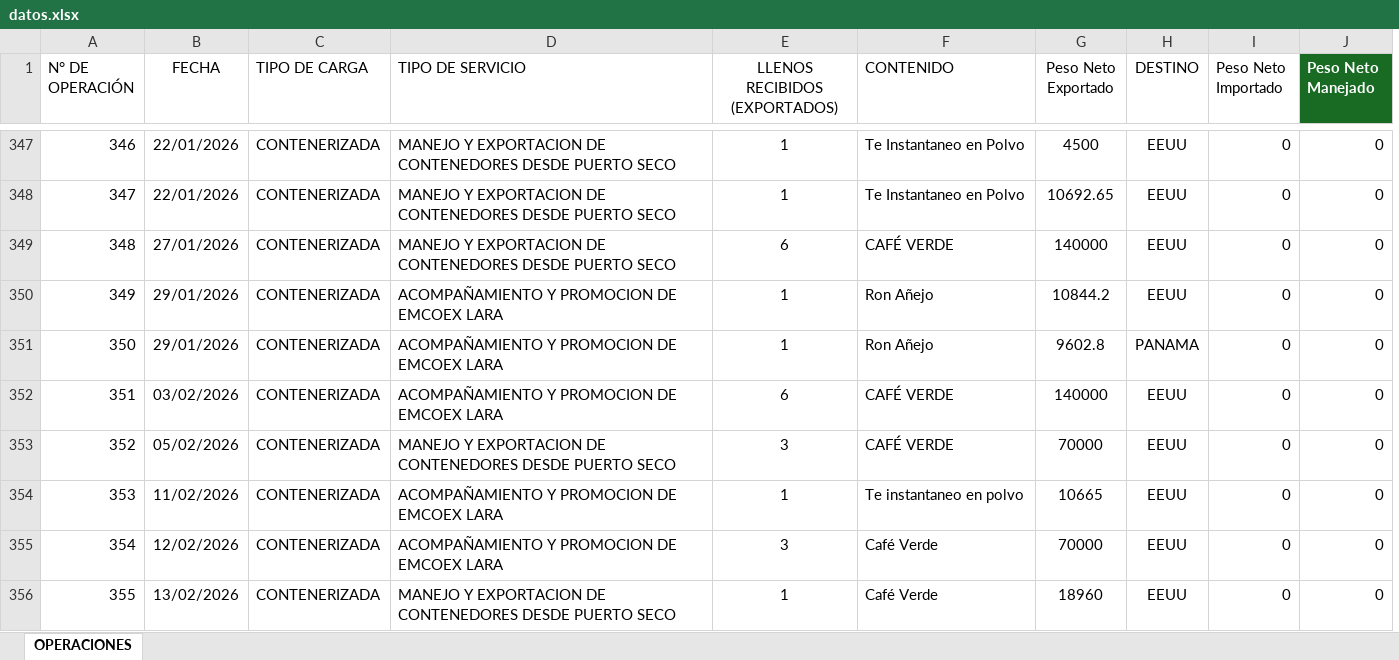
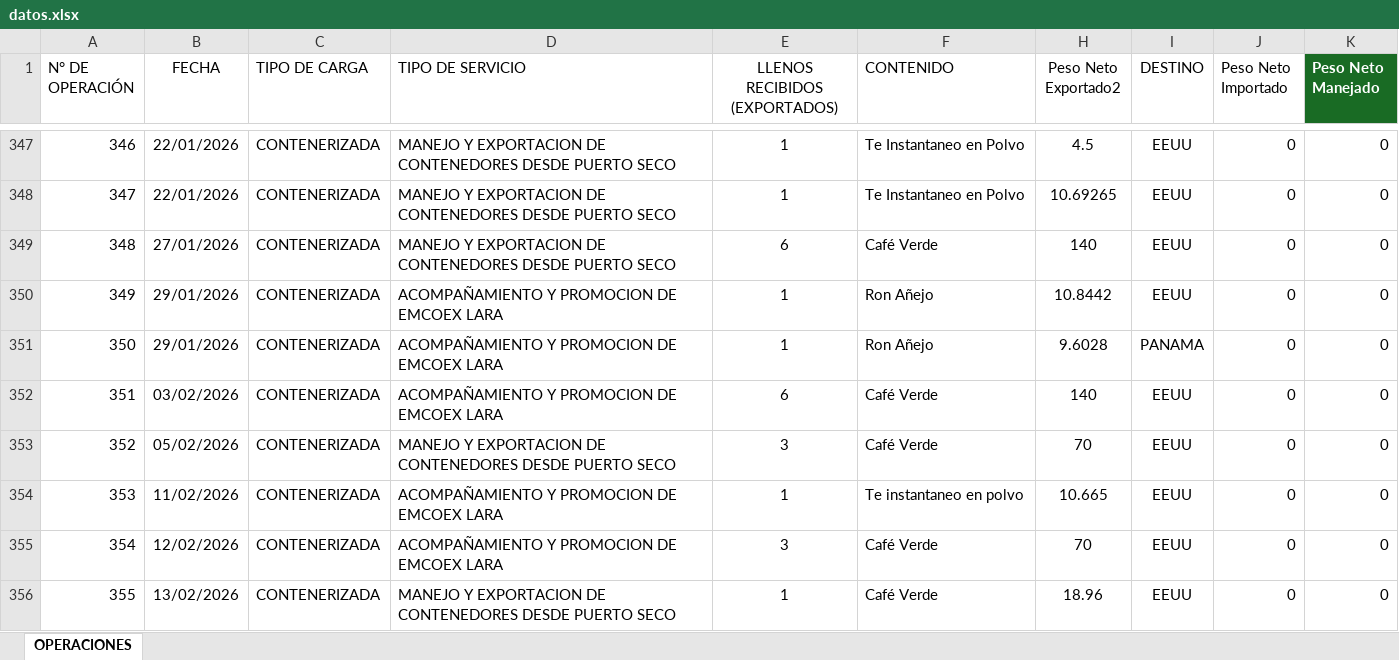
Before and after one commit to emcoexlara/MiDashboard, an Excel workbook: datos.xlsx, sheet OPERACIONES, drawn as a sheet; only a part is shown, gaps mark what is left out; values as stored, in another font and other column widths than the file's, no borders; table styles not drawn; removed rows and columns are numbered as before the commit, all else as after; the diff covers the shown part only; the diff names each change by its address in the sheet, - before the commit and + after, or states it on an @@ line.

```diff
--- a/datos.xlsx (sheet OPERACIONES)
+++ b/datos.xlsx (sheet OPERACIONES)
@@ column G (Peso Neto Exportado) hidden, rows 347-356: 4500 | 10692.65 | 140000 | 10844.2 | 9602.8 | 140000 | 70000 | 10665 | 70000 | 18960 @@
+column H (Peso Neto Exportado2), rows 347-356: 4.5 | 10.69265 | 140 | 10.8442 | 9.6028 | 140 | 70 | 10.665 | 70 | 18.96
-F349 (CONTENIDO): CAFÉ VERDE
+F349 (CONTENIDO): Café Verde
-F352:F353 (CONTENIDO): CAFÉ VERDE
+F352:F353 (CONTENIDO): Café Verde
```
Also changed, not shown: 1 added row and 22 edited cells elsewhere in this sheet, hidden cells.
